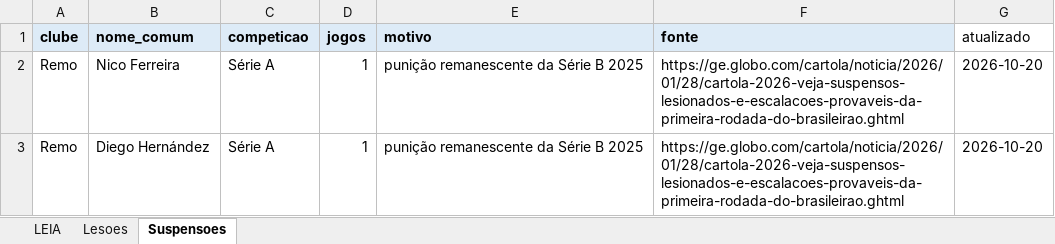
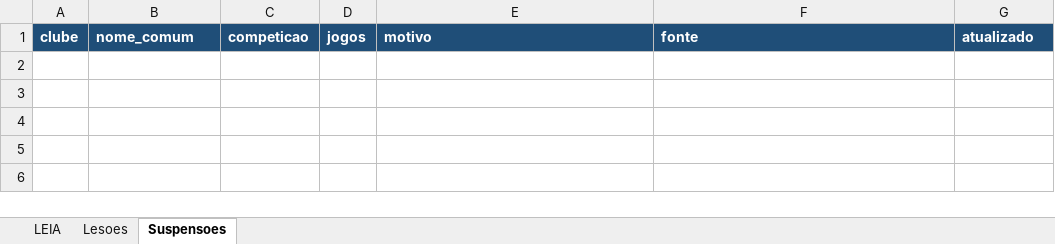
Before and after one commit to Freyakazoide/fm06-brasil-2026, an Excel workbook: data/modelos/lesoes_suspensoes_2026.xlsx, sheet Suspensoes, drawn as a sheet; values as stored, in another font and other column widths than the file's, no borders; the diff names each change by its address in the sheet, - before the commit and + after, or states it on an @@ line.

```diff
--- a/data/modelos/lesoes_suspensoes_2026.xlsx (sheet Suspensoes)
+++ b/data/modelos/lesoes_suspensoes_2026.xlsx (sheet Suspensoes)
-A1:F1 fill: #DDEBF7
+A1:F1 fill: #1F4E78
-A1:G1 text colour: black
+A1:G1 text colour: #FFFFFF
@@ G1 fill: none → #1F4E78, bold: off → on @@
-row 2: Remo | Nico Ferreira | Série A | 1 | punição remanescente da Série B 2025 | https://ge.globo.com/cartola/noticia/2026/01/28/cartola-2026-veja-suspensos-lesionados-e-escalacoes-provaveis-da-primeira-rodada-do-brasileirao.ghtml | 2026-10-20
-row 3: Remo | Diego Hernández | Série A | 1 | punição remanescente da Série B 2025 | https://ge.globo.com/cartola/noticia/2026/01/28/cartola-2026-veja-suspensos-lesionados-e-escalacoes-provaveis-da-primeira-rodada-do-brasileirao.ghtml | 2026-10-20
```
Also changed, not shown: data/modelos/clubes_estrutura_2026.xlsx, data/modelos/patrocinadores_2026.xlsx, 15 other files.
